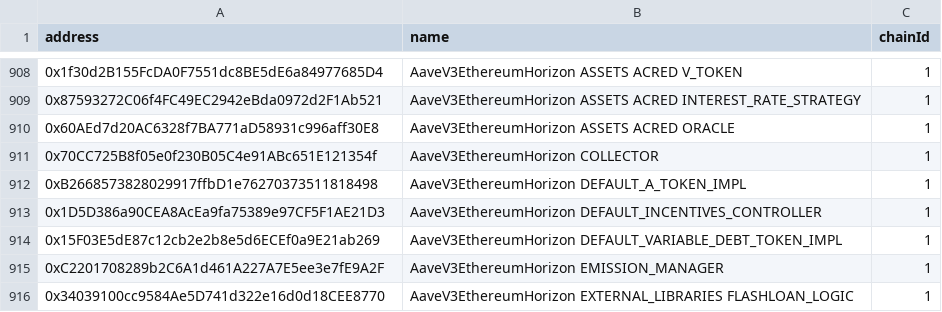
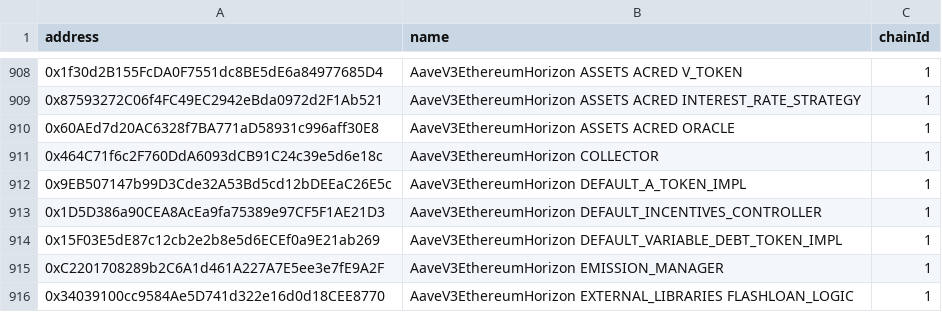
Before and after one commit to bgd-labs/aave-address-book, a CSV file: safe.csv, drawn as a sheet; only a part is shown, gaps mark what is left out.

```diff
--- a/safe.csv
+++ b/safe.csv
@@ -910,4 +910,4 @@ address,name,chainId
 0x60AEd7d20AC6328f7BA771aD58931c996aff30E8,AaveV3EthereumHorizon ASSETS ACRED ORACLE,1
-0x70CC725B8f05e0f230B05C4e91ABc651E121354f,AaveV3EthereumHorizon COLLECTOR,1
-0xB2668573828029917ffbD1e76270373511818498,AaveV3EthereumHorizon DEFAULT_A_TOKEN_IMPL,1
+0x464C71f6c2F760DdA6093dCB91C24c39e5d6e18c,AaveV3EthereumHorizon COLLECTOR,1
+0x9EB507147b99D3Cde32A53Bd5cd12bDEEaC26E5c,AaveV3EthereumHorizon DEFAULT_A_TOKEN_IMPL,1
 0x1D5D386a90CEA8AcEa9fa75389e97CF5F1AE21D3,AaveV3EthereumHorizon DEFAULT_INCENTIVES_CONTROLLER,1
```
Also changed, not shown: 2 other files.
